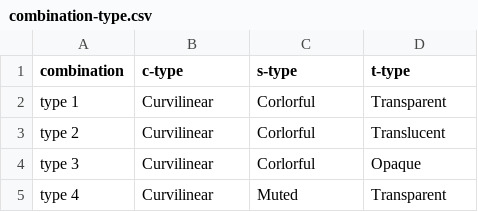
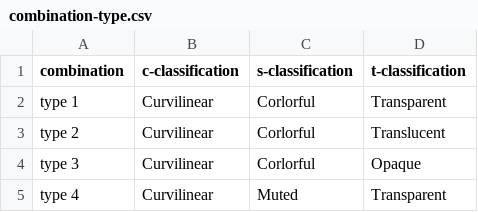
Before and after one commit to lucyoo0901/Architectural-style, a CSV file: combination-type.csv, drawn as a sheet; only a part is shown.

```diff
--- a/combination-type.csv
+++ b/combination-type.csv
@@ -1,2 +1,2 @@
-combination,c-type,s-type,t-type
+combination,c-classification,s-classification,t-classification
 type 1,Curvilinear,Corlorful,Transparent
```
Also changed, not shown: style-data.csv, 1 other file.
